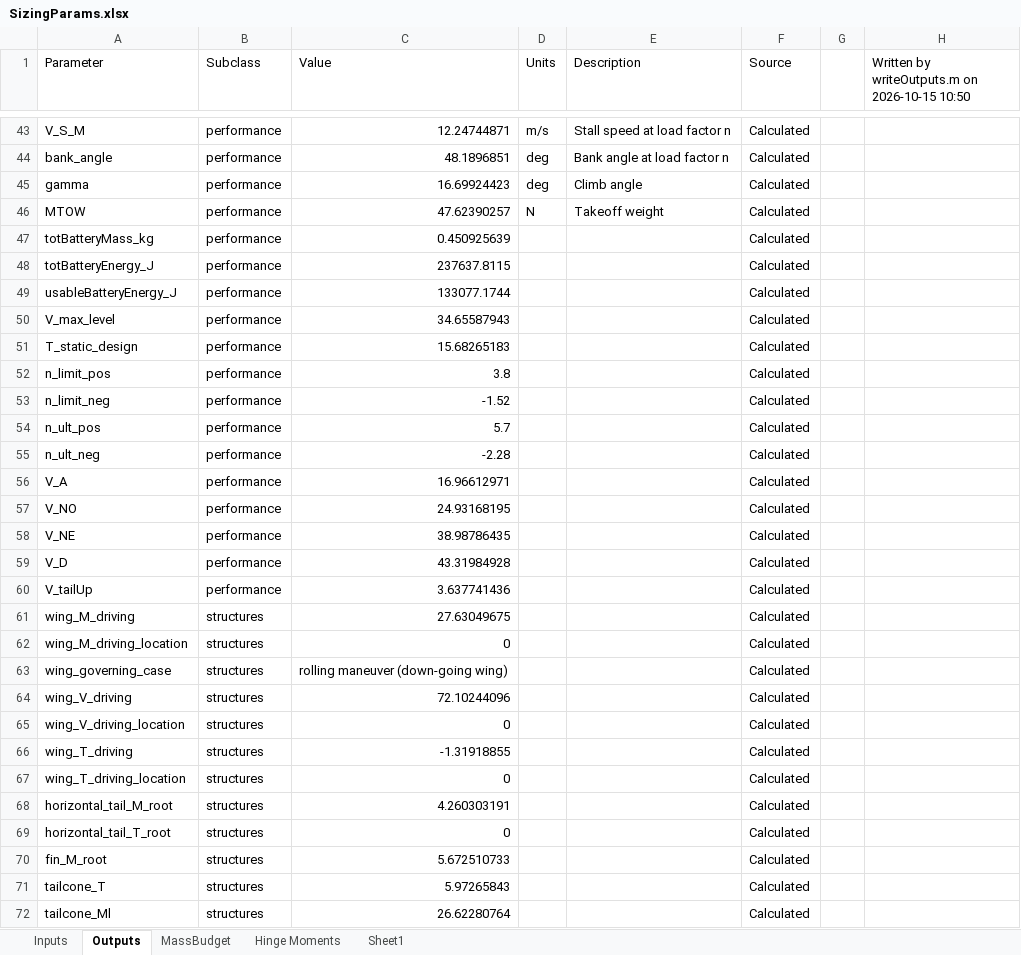
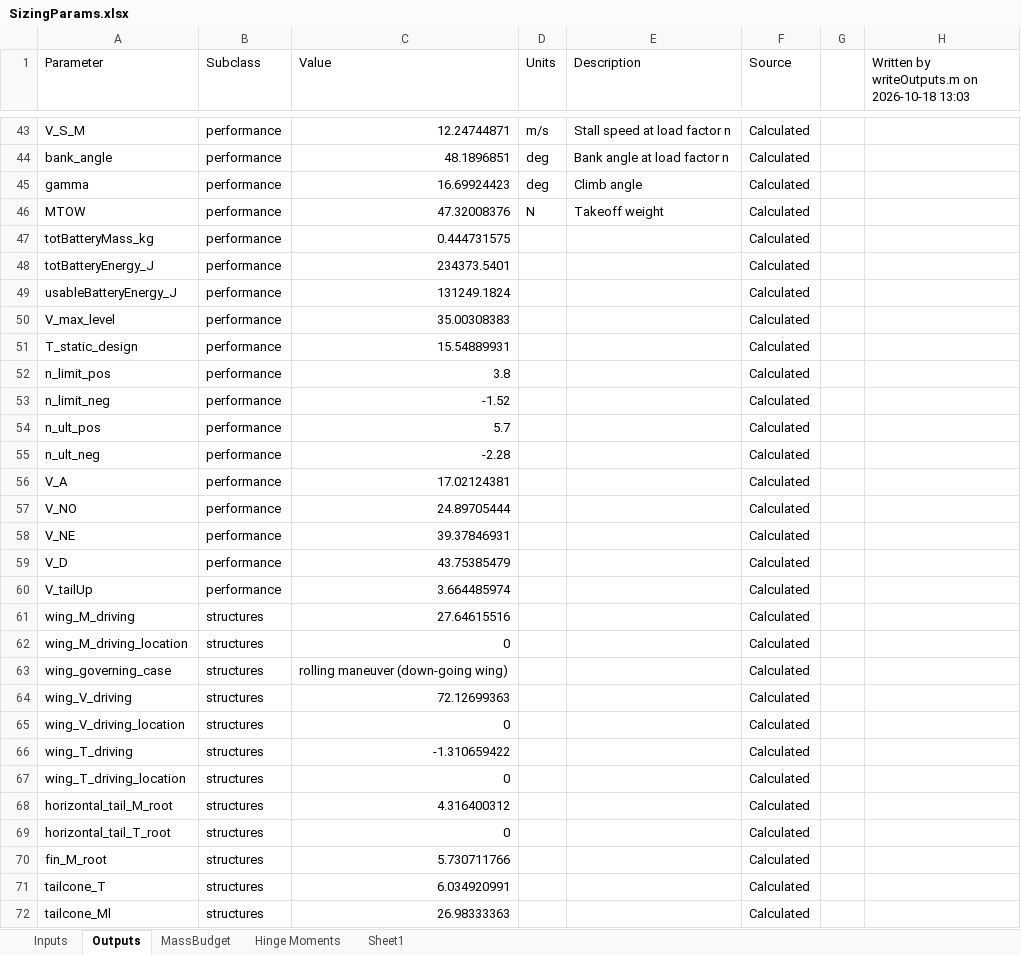
Before and after one commit to HudsonReynolds/451-DBF-Team01, an Excel workbook: SizingParams.xlsx, sheet Outputs, drawn as a sheet; only a part is shown, gaps mark what is left out; values as stored, in another font and other column widths than the file's, no borders; the diff covers the shown part only; the diff names each change by its address in the sheet, - before the commit and + after, or states it on an @@ line.

```diff
--- a/SizingParams.xlsx (sheet Outputs)
+++ b/SizingParams.xlsx (sheet Outputs)
-H1: Written by writeOutputs.m on 2026-10-15 10:50
+H1: Written by writeOutputs.m on 2026-10-18 13:03
-C46 (Value): 47.62390257
+C46 (Value): 47.32008376
-C47 (Value): 0.450925639
+C47 (Value): 0.444731575
-C48 (Value): 237637.8115
+C48 (Value): 234373.5401
-C49 (Value): 133077.1744
+C49 (Value): 131249.1824
-C50 (Value): 34.65587943
+C50 (Value): 35.00308383
-C51 (Value): 15.68265183
+C51 (Value): 15.54889931
-C56 (Value): 16.96612971
+C56 (Value): 17.02124381
-C57 (Value): 24.93168195
+C57 (Value): 24.89705444
-C58 (Value): 38.98786435
+C58 (Value): 39.37846931
-C59 (Value): 43.31984928
+C59 (Value): 43.75385479
-C60 (Value): 3.637741436
+C60 (Value): 3.664485974
-C61 (Value): 27.63049675
+C61 (Value): 27.64615516
-C64 (Value): 72.10244096
+C64 (Value): 72.12699363
-C66 (Value): -1.31918855
+C66 (Value): -1.310659422
-C68 (Value): 4.260303191
+C68 (Value): 4.316400312
-C70 (Value): 5.672510733
+C70 (Value): 5.730711766
-C71 (Value): 5.97265843
+C71 (Value): 6.034920991
-C72 (Value): 26.62280764
+C72 (Value): 26.98333363
```
Also changed, not shown: 65 edited cells elsewhere in this sheet, 1 other file.
